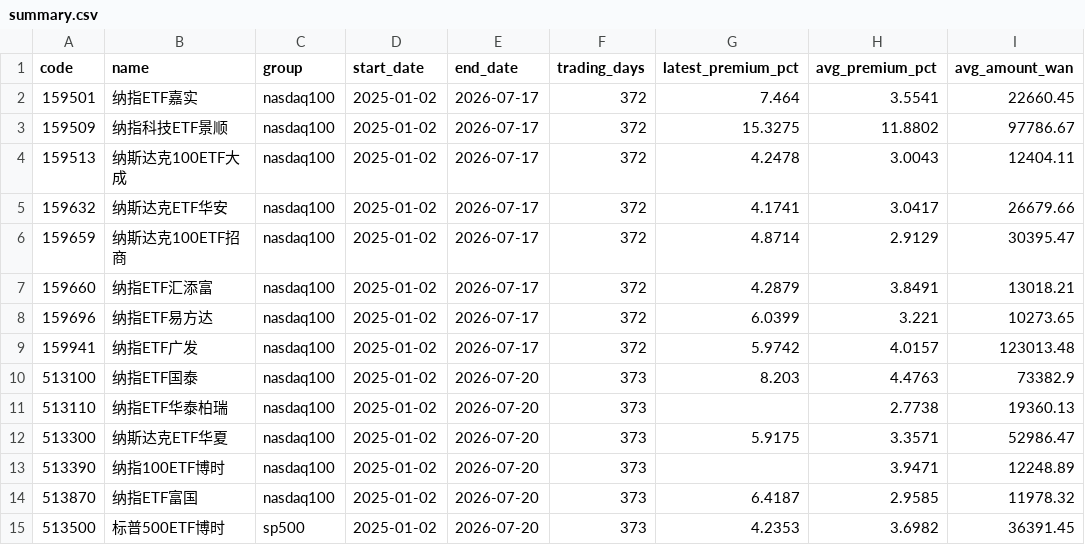
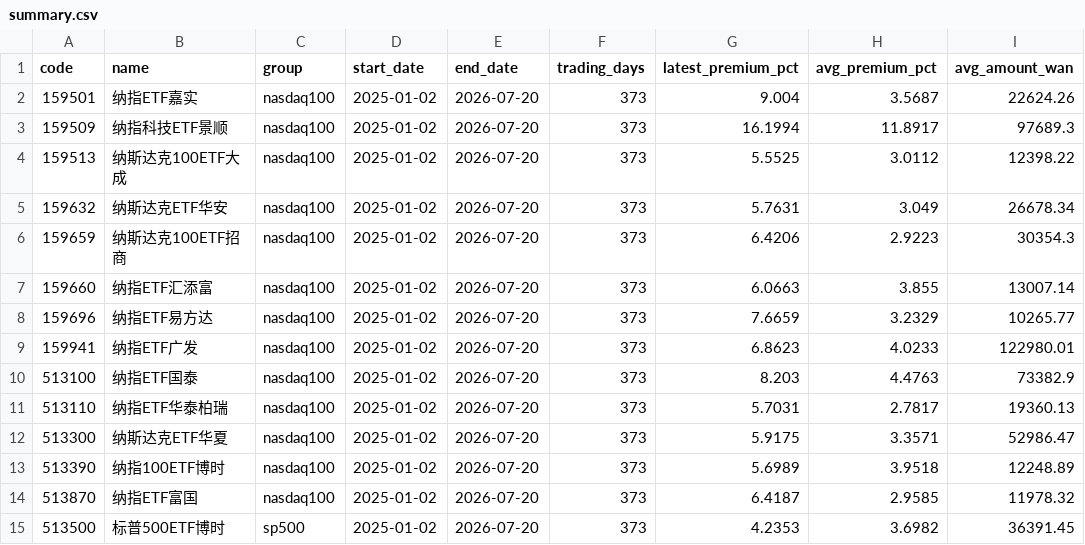
Before and after one commit to laoganbu1657-hash/nasdaq-etf-monitor, a CSV file: data/summary.csv, drawn as a sheet; only a part is shown; the diff covers the shown part only.

```diff
--- a/data/summary.csv
+++ b/data/summary.csv
@@ -1,14 +1,14 @@
 code,name,group,start_date,end_date,trading_days,latest_premium_pct,avg_premium_pct,avg_amount_wan
-159501,纳指ETF嘉实,nasdaq100,2025-01-02,2026-07-17,372,7.464,3.5541,22660.45
-159509,纳指科技ETF景顺,nasdaq100,2025-01-02,2026-07-17,372,15.3275,11.8802,97786.67
-159513,纳斯达克100ETF大成,nasdaq100,2025-01-02,2026-07-17,372,4.2478,3.0043,12404.11
-159632,纳斯达克ETF华安,nasdaq100,2025-01-02,2026-07-17,372,4.1741,3.0417,26679.66
-159659,纳斯达克100ETF招商,nasdaq100,2025-01-02,2026-07-17,372,4.8714,2.9129,30395.47
-159660,纳指ETF汇添富,nasdaq100,2025-01-02,2026-07-17,372,4.2879,3.8491,13018.21
-159696,纳指ETF易方达,nasdaq100,2025-01-02,2026-07-17,372,6.0399,3.221,10273.65
-159941,纳指ETF广发,nasdaq100,2025-01-02,2026-07-17,372,5.9742,4.0157,123013.48
+159501,纳指ETF嘉实,nasdaq100,2025-01-02,2026-07-20,373,9.004,3.5687,22624.26
+159509,纳指科技ETF景顺,nasdaq100,2025-01-02,2026-07-20,373,16.1994,11.8917,97689.3
+159513,纳斯达克100ETF大成,nasdaq100,2025-01-02,2026-07-20,373,5.5525,3.0112,12398.22
+159632,纳斯达克ETF华安,nasdaq100,2025-01-02,2026-07-20,373,5.7631,3.049,26678.34
+159659,纳斯达克100ETF招商,nasdaq100,2025-01-02,2026-07-20,373,6.4206,2.9223,30354.3
+159660,纳指ETF汇添富,nasdaq100,2025-01-02,2026-07-20,373,6.0663,3.855,13007.14
+159696,纳指ETF易方达,nasdaq100,2025-01-02,2026-07-20,373,7.6659,3.2329,10265.77
+159941,纳指ETF广发,nasdaq100,2025-01-02,2026-07-20,373,6.8623,4.0233,122980.01
 513100,纳指ETF国泰,nasdaq100,2025-01-02,2026-07-20,373,8.203,4.4763,73382.9
-513110,纳指ETF华泰柏瑞,nasdaq100,2025-01-02,2026-07-20,373,,2.7738,19360.13
+513110,纳指ETF华泰柏瑞,nasdaq100,2025-01-02,2026-07-20,373,5.7031,2.7817,19360.13
 513300,纳斯达克ETF华夏,nasdaq100,2025-01-02,2026-07-20,373,5.9175,3.3571,52986.47
-513390,纳指100ETF博时,nasdaq100,2025-01-02,2026-07-20,373,,3.9471,12248.89
+513390,纳指100ETF博时,nasdaq100,2025-01-02,2026-07-20,373,5.6989,3.9518,12248.89
 513870,纳指ETF富国,nasdaq100,2025-01-02,2026-07-20,373,6.4187,2.9585,11978.32
```
Also changed, not shown: 15 edited cells elsewhere in this file, 3 other files.
